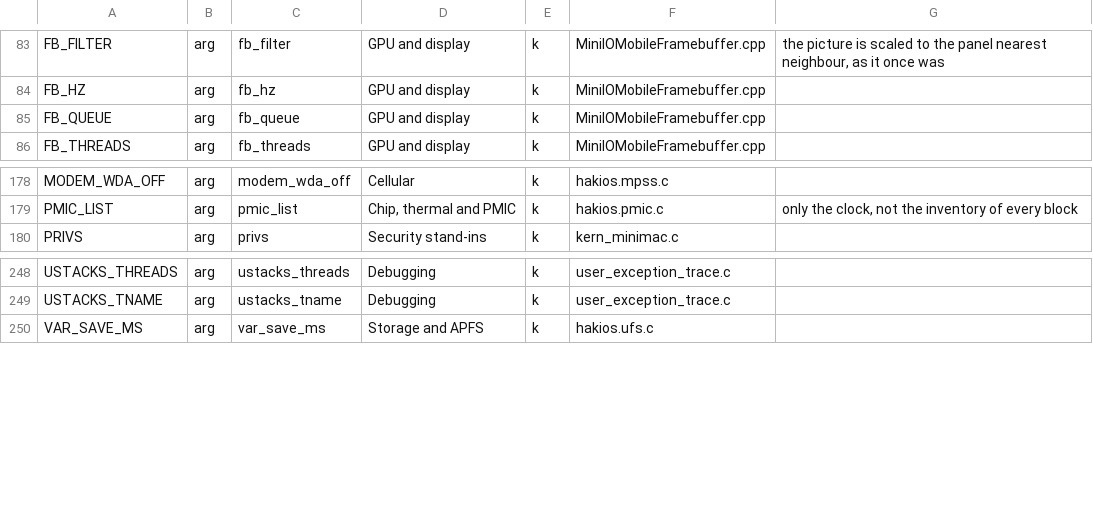
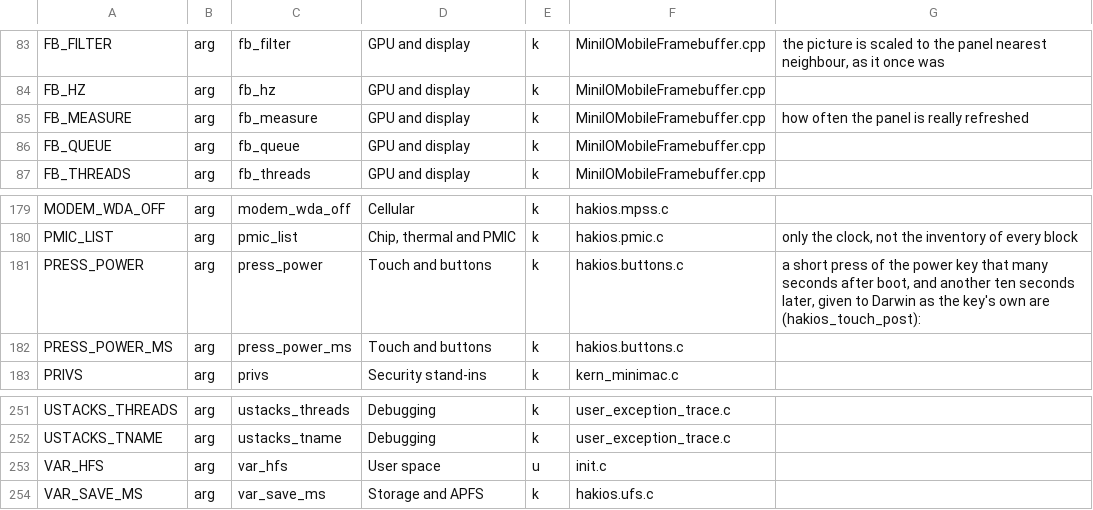
Before and after one commit to Scion-Project/hackios-xnu-kernel, a TSV file: configs/symbols.tsv, drawn as a sheet; only a part is shown, gaps mark what is left out; the diff names each change by its address in the sheet, - before the commit and + after, or states it on an @@ line.

Commit message:
press_power=S: the power key tapped S seconds after boot and again ten seconds later (the lock and the wake, with nobody at the phone); rc.jobs.stress: Metal, frame pacing and stability under use

```diff
--- a/configs/symbols.tsv
+++ b/configs/symbols.tsv
+row 85: FB_MEASURE | arg | fb_measure | GPU and display | k | MiniIOMobileFramebuffer.cpp | how often the panel is really refreshed
+row 181: PRESS_POWER | arg | press_power | Touch and buttons | k | hakios.buttons.c | a short press of the power key that many seconds after boot, and another ten seconds later, given to Darwin as the key's own are (hakios_touch_post):
+row 182: PRESS_POWER_MS | arg | press_power_ms | Touch and buttons | k | hakios.buttons.c
+row 253: VAR_HFS | arg | var_hfs | User space | u | init.c
```
Also changed, not shown: 4 other files.
